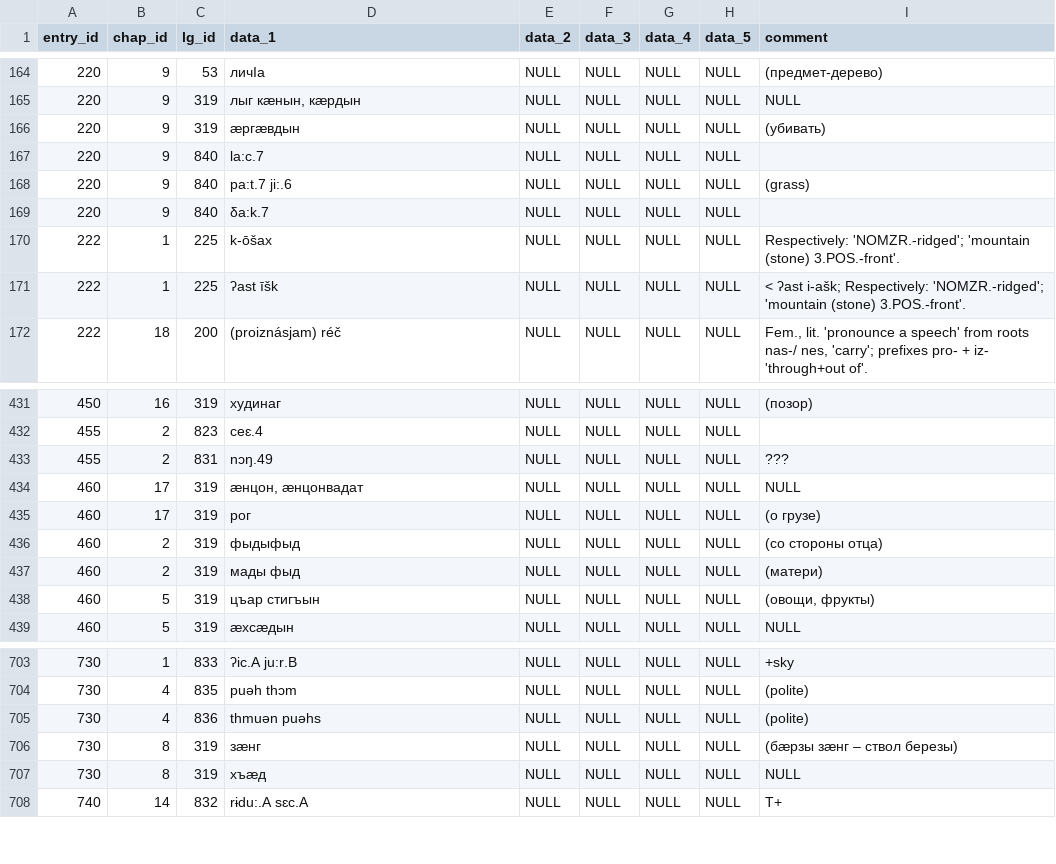
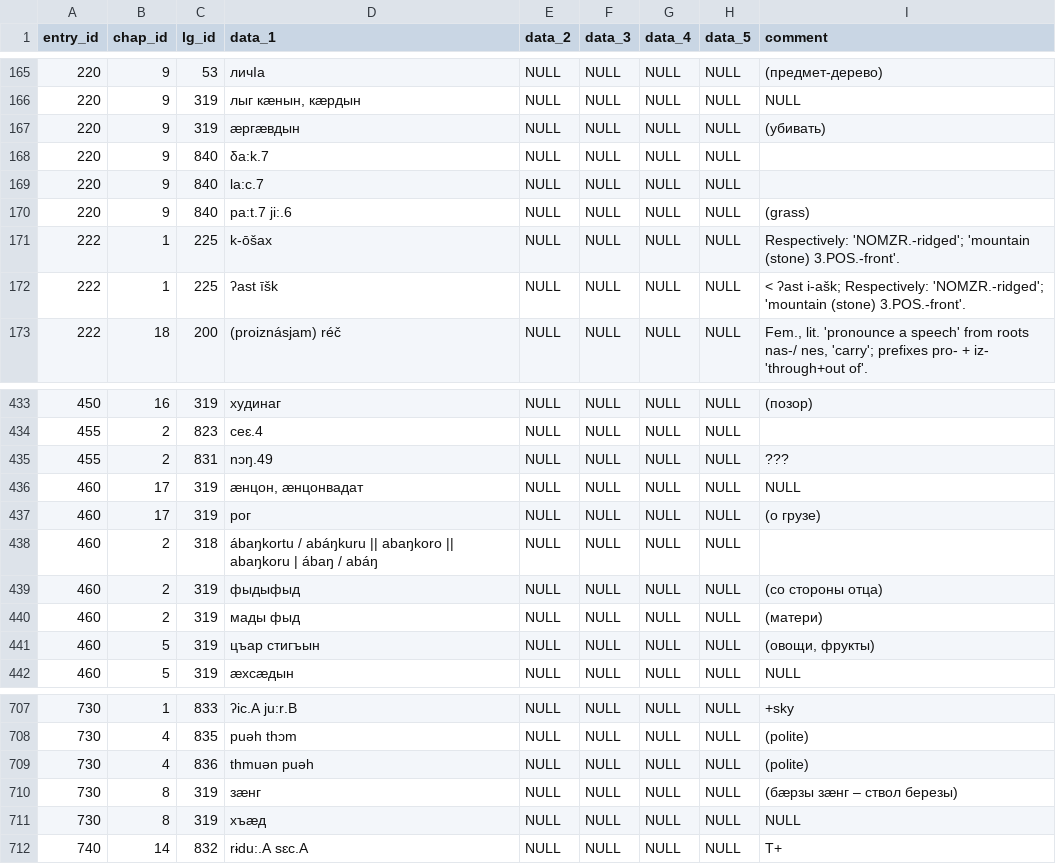
Before and after one commit to intercontinental-dictionary-series/ids, a CSV file: etc/ids.all.csv, drawn as a sheet; only a part is shown, gaps mark what is left out; the diff covers the shown part only.

```diff
--- a/etc/ids.all.csv
+++ b/etc/ids.all.csv
@@ -166,5 +167,5 @@ entry_id,chap_id,lg_id,data_1,data_2,data_3,data_4,data_5,comment
 220,9,319,æргæвдын,NULL,NULL,NULL,NULL,(убивать)
+220,9,840,δa:k.7,NULL,NULL,NULL,NULL,
 220,9,840,la:c.7,NULL,NULL,NULL,NULL,
 220,9,840,pa:t.7 ji:.6,NULL,NULL,NULL,NULL,(grass)
-220,9,840,δa:k.7,NULL,NULL,NULL,NULL,
 222,1,225,k-ōšax,NULL,NULL,NULL,NULL,Respectively: 'NOMZR.-ridged'; 'mountain (stone) 3.POS.-front'.
@@ -435,2 +437,3 @@ entry_id,chap_id,lg_id,data_1,data_2,data_3,data_4,data_5,comment
 460,17,319,рог,NULL,NULL,NULL,NULL,(о грузе)
+460,2,318,ábaŋkortu / abáŋkuru || abaŋkoro || abaŋkoru | ábaŋ / abáŋ,NULL,NULL,NULL,NULL,
 460,2,319,фыдыфыд,NULL,NULL,NULL,NULL,(со стороны отца)
@@ -704,3 +708,3 @@ entry_id,chap_id,lg_id,data_1,data_2,data_3,data_4,data_5,comment
 730,4,835,puəh thɔm,NULL,NULL,NULL,NULL,(polite)
-730,4,836,thmuən puəhs,NULL,NULL,NULL,NULL,(polite)
+730,4,836,thmuən puəh,NULL,NULL,NULL,NULL,(polite)
 730,8,319,зæнг,NULL,NULL,NULL,NULL,(бæрзы зæнг – ствол березы)
```
Also changed, not shown: 6 added rows elsewhere in this file, 5 other files.
